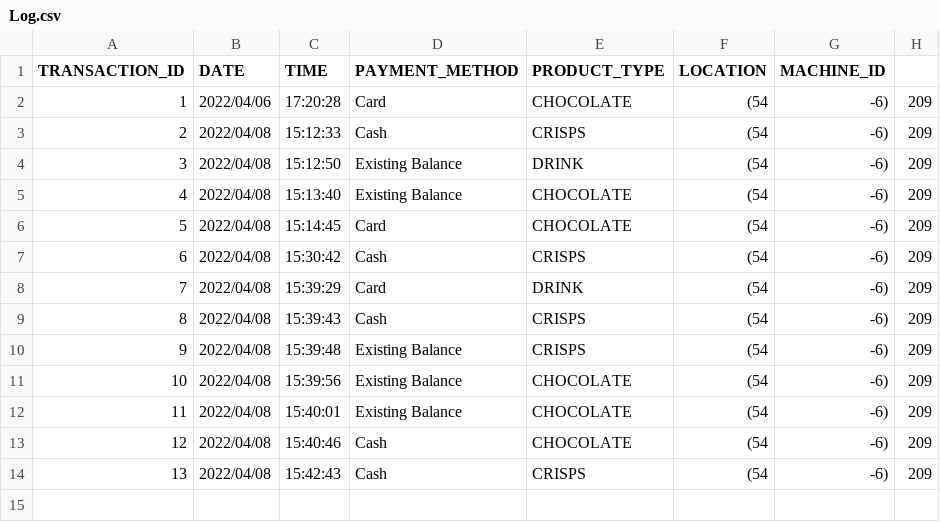
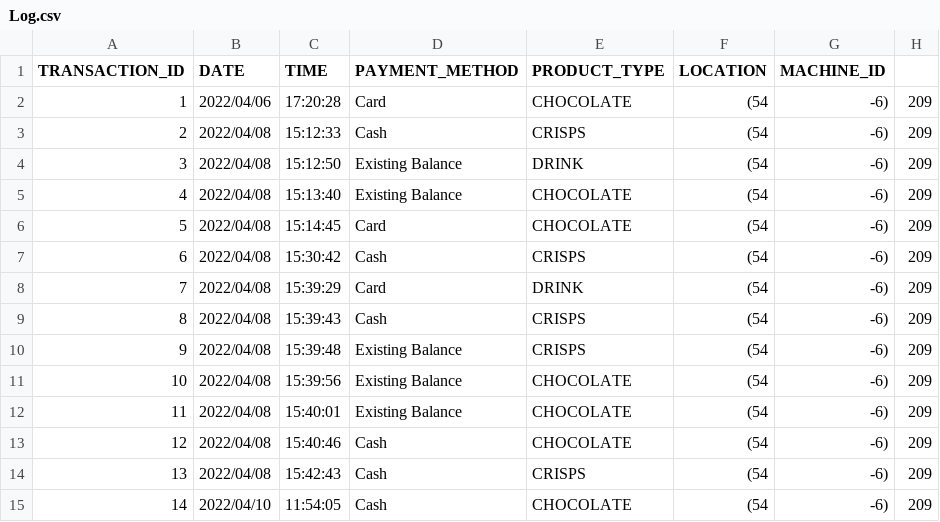
Before and after one commit to toastservant/Vending-Machine, a CSV file: Log.csv, drawn as a sheet; the diff names each change by its address in the sheet, - before the commit and + after, or states it on an @@ line.

```diff
--- a/Log.csv
+++ b/Log.csv
+row 15: 14 | 2022/04/10 | 11:54:05 | Cash | CHOCOLATE | (54 | -6) | 209
```
Also changed, not shown: 2 other files.
